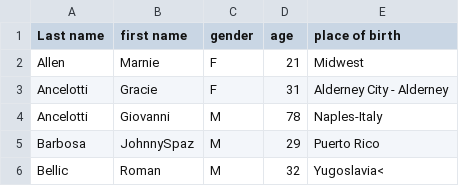
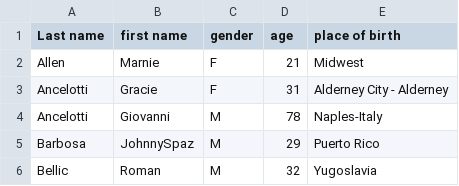
Before and after one commit to AumPauskar/C-riminal_database, a CSV file: data.csv, drawn as a sheet.

```diff
--- a/data.csv
+++ b/data.csv
@@ -5,2 +5,2 @@ Ancelotti,Giovanni,M,78,Naples-Italy
 Barbosa,JohnnySpaz,M,29,Puerto Rico
-Bellic,Roman,M,32,Yugoslavia<
+Bellic,Roman,M,32,Yugoslavia
```
Also changed, not shown: 1 other file.
